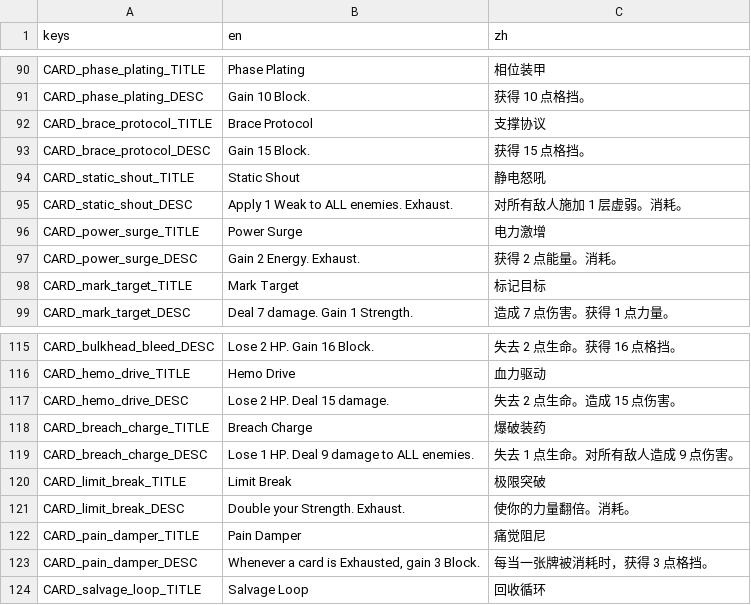
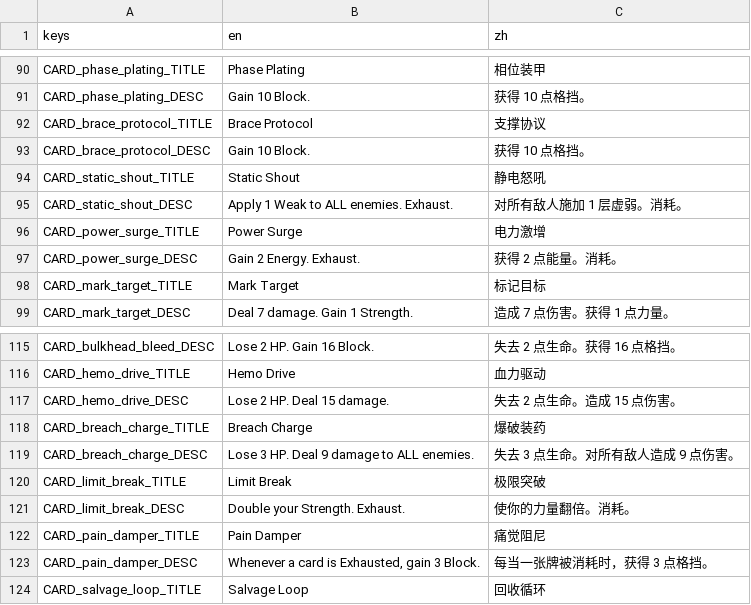
Before and after one commit to Jelly13124/Cardgame, a CSV file: assets/translations/content_cards.csv, drawn as a sheet; only a part is shown, gaps mark what is left out.

```diff
--- a/assets/translations/content_cards.csv
+++ b/assets/translations/content_cards.csv
@@ -92,3 +92,3 @@ CARD_phase_plating_DESC,"Gain 10 Block.","获得 10 点格挡。"
 CARD_brace_protocol_TITLE,"Brace Protocol","支撑协议"
-CARD_brace_protocol_DESC,"Gain 15 Block.","获得 15 点格挡。"
+CARD_brace_protocol_DESC,"Gain 10 Block.","获得 10 点格挡。"
 CARD_static_shout_TITLE,"Static Shout","静电怒吼"
@@ -118,3 +118,3 @@ CARD_hemo_drive_DESC,"Lose 2 HP. Deal 15 damage.","失去 2 点生命。造成 1
 CARD_breach_charge_TITLE,"Breach Charge","爆破装药"
-CARD_breach_charge_DESC,"Lose 1 HP. Deal 9 damage to ALL enemies.","失去 1 点生命。对所有敌人造成 9 点伤害。"
+CARD_breach_charge_DESC,"Lose 3 HP. Deal 9 damage to ALL enemies.","失去 3 点生命。对所有敌人造成 9 点伤害。"
 CARD_limit_break_TITLE,"Limit Break","极限突破"
```
Also changed, not shown: 3 other files.
